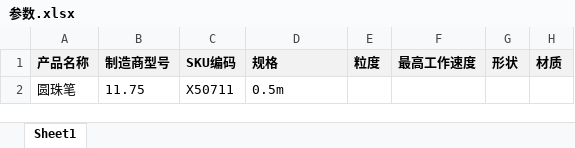
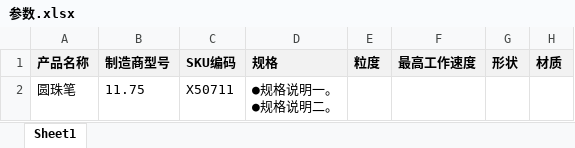
Before and after one commit to mzlogin/snippets, an Excel workbook: Python/excel2image/参数.xlsx, sheet Sheet1, drawn as a sheet; values as stored, in another font and other column widths than the file's, no borders; ↵ is a line break in a cell; the diff names each change by its address in the sheet, - before the commit and + after, or states it on an @@ line.

```diff
--- a/Python/excel2image/参数.xlsx (sheet Sheet1)
+++ b/Python/excel2image/参数.xlsx (sheet Sheet1)
-D2 (规格): 0.5m
+D2 (规格): ●规格说明一。 ↵ ●规格说明二。
```
Also changed, not shown: 1 other file.
